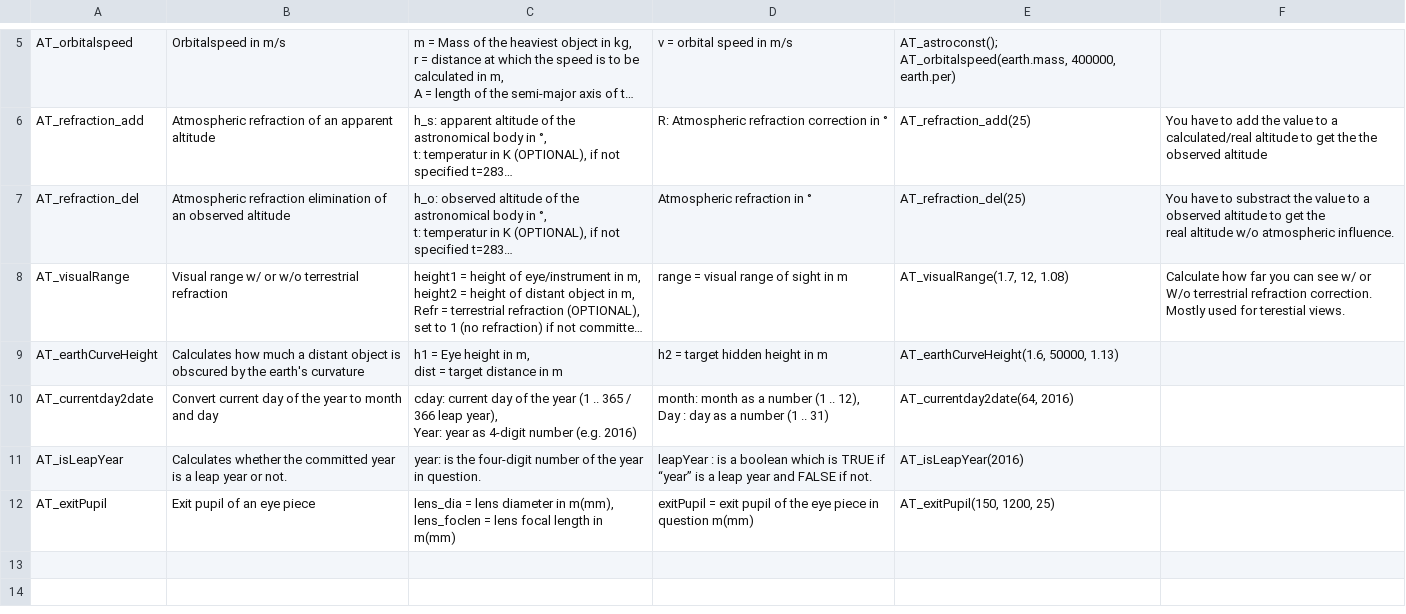
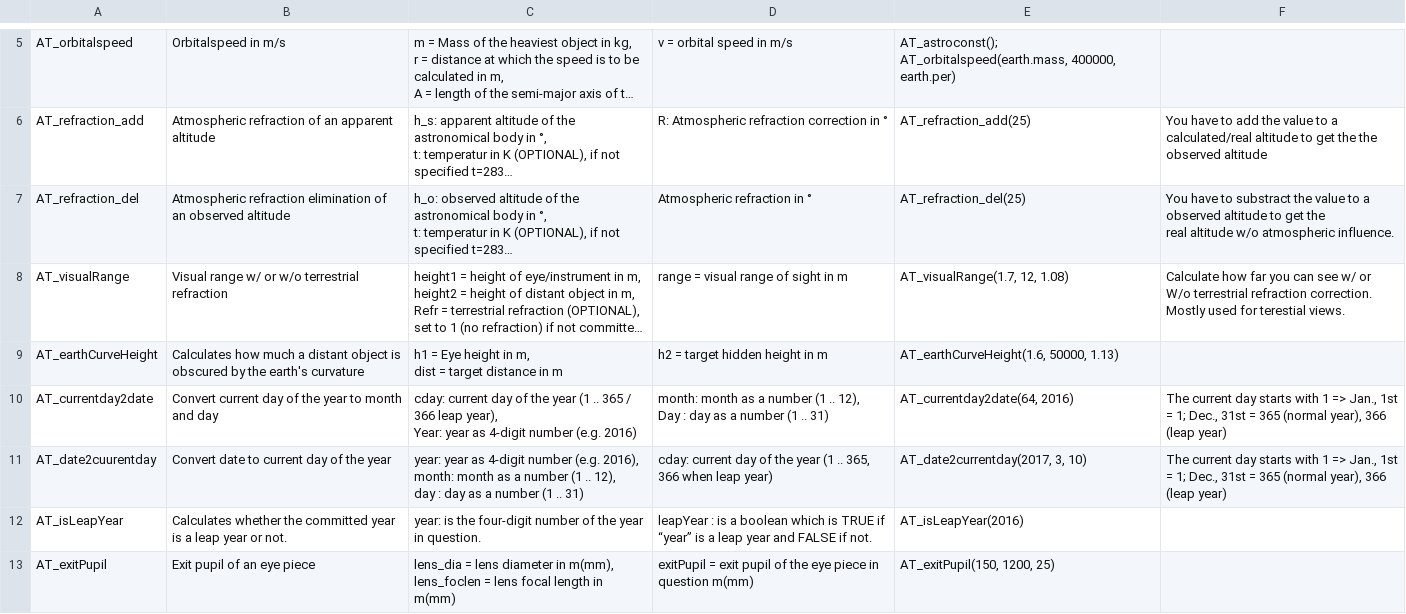
Before and after one commit to haniibrahim/astrotools, a CSV file: doc-table.csv, drawn as a sheet; only a part is shown, gaps mark what is left out; long unchanged cells end in ….

Commit message:
Add AT_date2cuurentday and some modifications

```diff
--- a/doc-table.csv
+++ b/doc-table.csv
@@ -23,5 +23,8 @@ AT_earthCurveHeight,Calculates how much a distant object is obscured by the eart
 dist  = target distance in m",h2    = target hidden height in m,"AT_earthCurveHeight(1.6, 50000, 1.13)",
-AT_currentday2date,Convert current day of the year to month and day,"cday: current day of the year (1 .. 365 / 366 leap year),
-Year: year as 4-digit number (e.g. 2016)","month: month as a number (1 .. 12),
-Day  : day as a number (1 .. 31)","AT_currentday2date(64, 2016)",
+AT_currentday2date,Convert current day of the year to month and day,"cday: current day of the year (1 .. 365 / 366 leap year),
+Year: year as 4-digit number (e.g. 2016)","month: month as a number (1 .. 12),
+Day  : day as a number (1 .. 31)","AT_currentday2date(64, 2016)","The current day starts with 1  => Jan., 1st = 1; Dec., 31st = 365 (normal year), 366 (leap year)"
+AT_date2cuurentday,Convert date to current day of the year,"year: year as 4-digit number (e.g. 2016),
+month: month as a number (1 .. 12),
+day : day as a number (1 .. 31)","cday: current day of the year (1 .. 365, 366 when leap year)","AT_date2currentday(2017, 3, 10)","The current day starts with 1 => Jan., 1st = 1; Dec., 31st = 365 (normal year), 366 (leap year)"
 AT_isLeapYear,Calculates whether the committed year is a leap year or not.,year:    is the four-digit number of the year in question.,leapYear : is a boolean which is TRUE if “year” is a leap year and FALSE if not.,AT_isLeapYear(2016),
```
Also changed, not shown: 4 other files.
